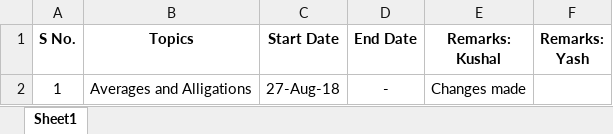
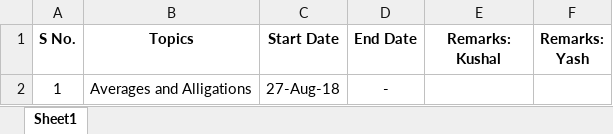
Before and after one commit to MehtaKushal/StudyPlan, an Excel workbook: StudyPlan.xlsx, sheet Sheet1, drawn as a sheet; values as stored, in another font and other column widths than the file's, no borders; the diff names each change by its address in the sheet, - before the commit and + after, or states it on an @@ line.

Commit message:
Averages and Alligations

```diff
--- a/StudyPlan.xlsx (sheet Sheet1)
+++ b/StudyPlan.xlsx (sheet Sheet1)
-E2 (Remarks: Kushal): Changes made
+E2 (Remarks: Kushal): (empty)
```
